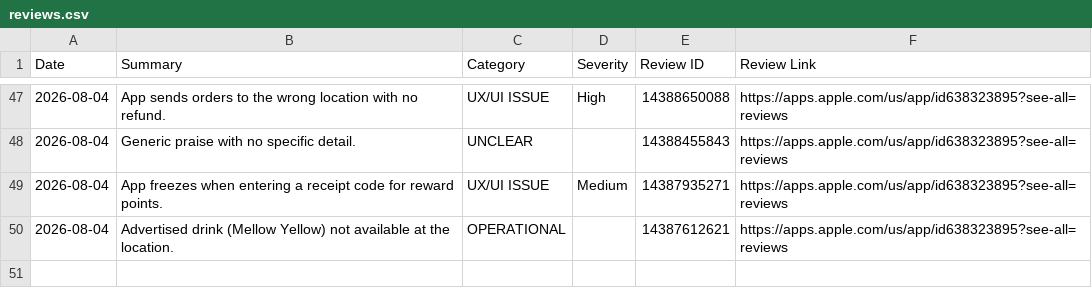
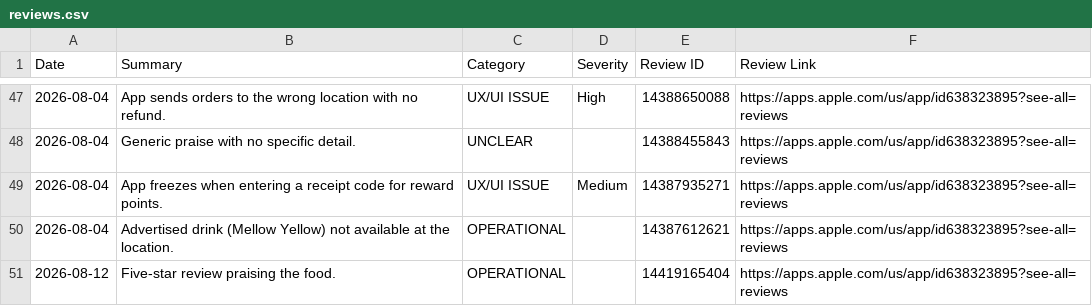
Before and after one commit to rocco9022/bk-review-triage, a CSV file: reviews.csv, drawn as a sheet; only a part is shown, gaps mark what is left out; the diff names each change by its address in the sheet, - before the commit and + after, or states it on an @@ line.

```diff
--- a/reviews.csv
+++ b/reviews.csv
+row 51: 2026-08-12 | Five-star review praising the food. | OPERATIONAL |  | 14419165404 | https://apps.apple.com/us/app/id638323895?see-all=reviews
```
